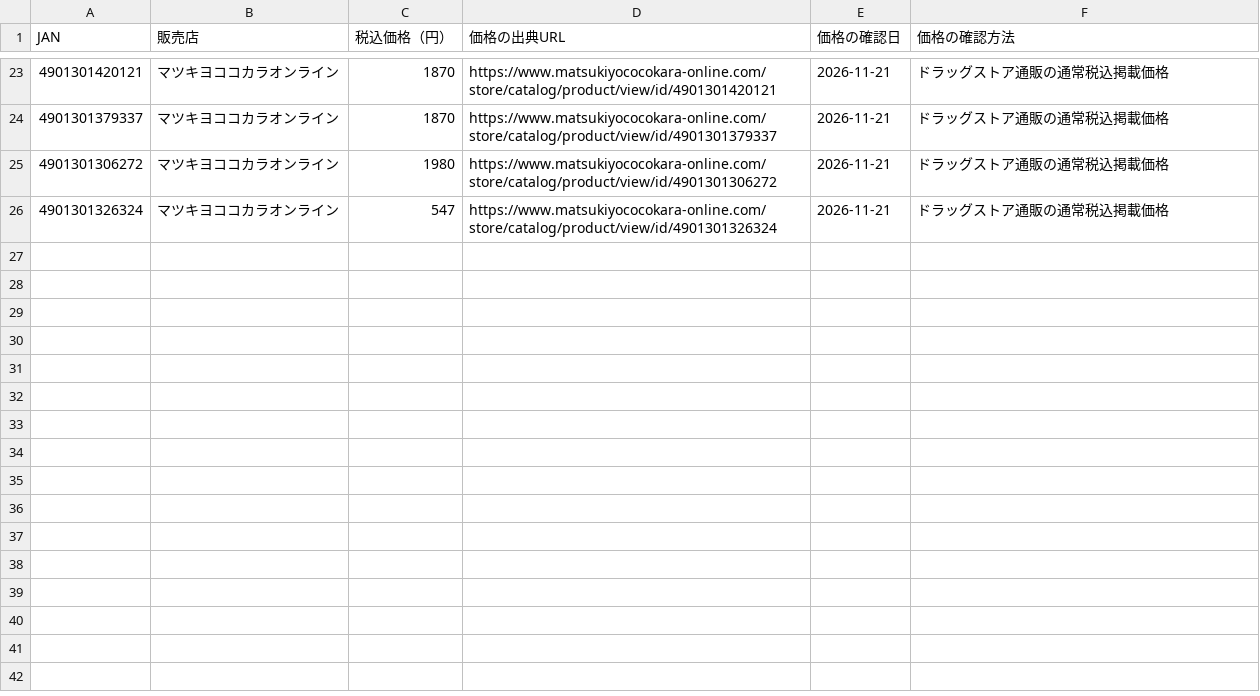
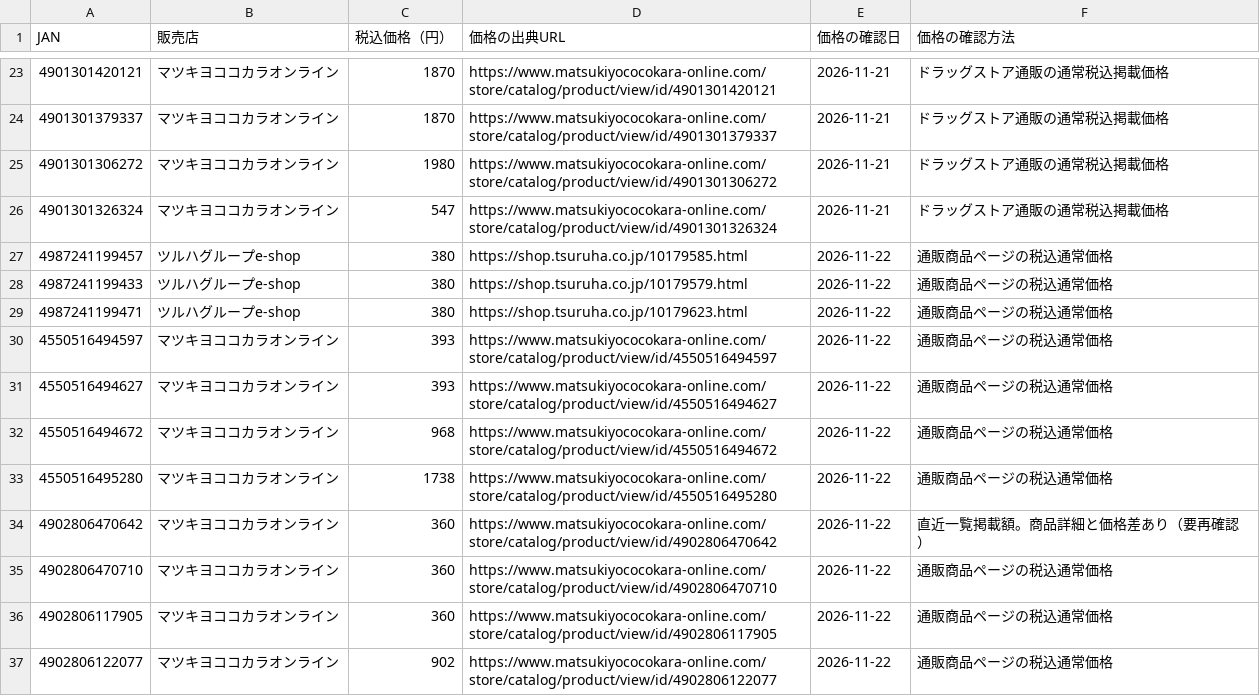
Before and after one commit to 28nznkffck-arch/skincare-optimizer, a CSV file: catalog-men/prices.csv, drawn as a sheet; only a part is shown, gaps mark what is left out.

```diff
--- a/catalog-men/prices.csv
+++ b/catalog-men/prices.csv
@@ -26 +26,12 @@
 4901301326324,マツキヨココカラオンライン,547,https://www.matsukiyococokara-online.com/store/catalog/product/view/id/4901301326324,2026-11-21,ドラッグストア通販の通常税込掲載価格
+4987241199457,ツルハグループe-shop,380,https://shop.tsuruha.co.jp/10179585.html,2026-11-22,通販商品ページの税込通常価格
+4987241199433,ツルハグループe-shop,380,https://shop.tsuruha.co.jp/10179579.html,2026-11-22,通販商品ページの税込通常価格
+4987241199471,ツルハグループe-shop,380,https://shop.tsuruha.co.jp/10179623.html,2026-11-22,通販商品ページの税込通常価格
+4550516494597,マツキヨココカラオンライン,393,https://www.matsukiyococokara-online.com/store/catalog/product/view/id/4550516494597,2026-11-22,通販商品ページの税込通常価格
+4550516494627,マツキヨココカラオンライン,393,https://www.matsukiyococokara-online.com/store/catalog/product/view/id/4550516494627,2026-11-22,通販商品ページの税込通常価格
+4550516494672,マツキヨココカラオンライン,968,https://www.matsukiyococokara-online.com/store/catalog/product/view/id/4550516494672,2026-11-22,通販商品ページの税込通常価格
+4550516495280,マツキヨココカラオンライン,1738,https://www.matsukiyococokara-online.com/store/catalog/product/view/id/4550516495280,2026-11-22,通販商品ページの税込通常価格
+4902806470642,マツキヨココカラオンライン,360,https://www.matsukiyococokara-online.com/store/catalog/product/view/id/4902806470642,2026-11-22,直近一覧掲載額。商品詳細と価格差あり（要再確認）
+4902806470710,マツキヨココカラオンライン,360,https://www.matsukiyococokara-online.com/store/catalog/product/view/id/4902806470710,2026-11-22,通販商品ページの税込通常価格
+4902806117905,マツキヨココカラオンライン,360,https://www.matsukiyococokara-online.com/store/catalog/product/view/id/4902806117905,2026-11-22,通販商品ページの税込通常価格
+4902806122077,マツキヨココカラオンライン,902,https://www.matsukiyococokara-online.com/store/catalog/product/view/id/4902806122077,2026-11-22,通販商品ページの税込通常価格
```
Also changed, not shown: catalog-men/scores.csv, 6 other files.
